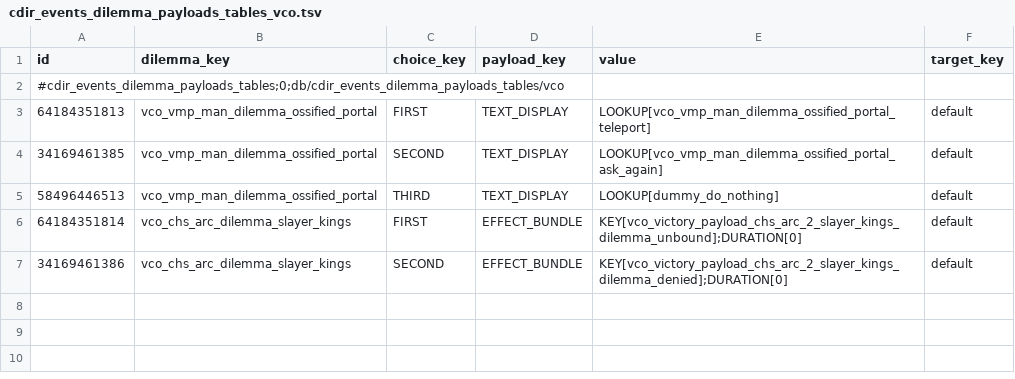
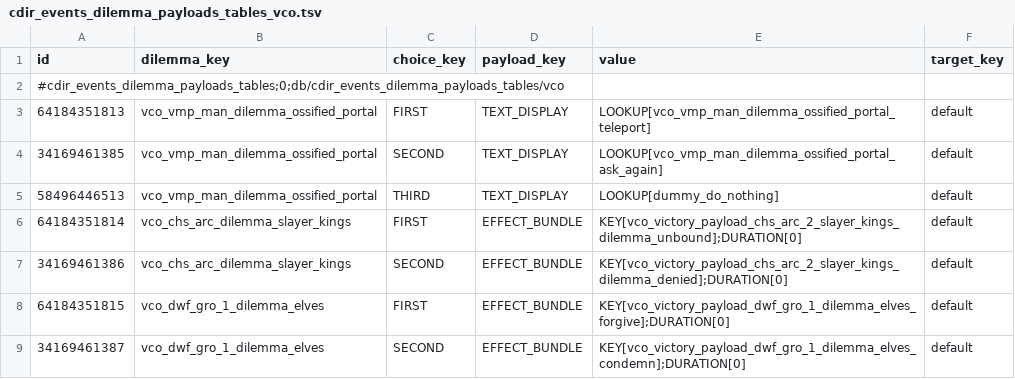
Before and after one commit to msolefonte/vco, a TSV file: src/db/cdir_events_dilemma_payloads_tables_vco.tsv, drawn as a sheet; the diff names each change by its address in the sheet, - before the commit and + after, or states it on an @@ line.

```diff
--- a/src/db/cdir_events_dilemma_payloads_tables_vco.tsv
+++ b/src/db/cdir_events_dilemma_payloads_tables_vco.tsv
+row 8: 64184351815 | vco_dwf_gro_1_dilemma_elves | FIRST | EFFECT_BUNDLE | KEY[vco_victory_payload_dwf_gro_1_dilemma_elves_forgive];DURATION[0] | default
+row 9: 34169461387 | vco_dwf_gro_1_dilemma_elves | SECOND | EFFECT_BUNDLE | KEY[vco_victory_payload_dwf_gro_1_dilemma_elves_condemn];DURATION[0] | default
```
Also changed, not shown: src/db/cdir_events_dilemma_choice_details_tables_vco.tsv, src/db/dilemmas_tables_vco.tsv, 41 other files.
